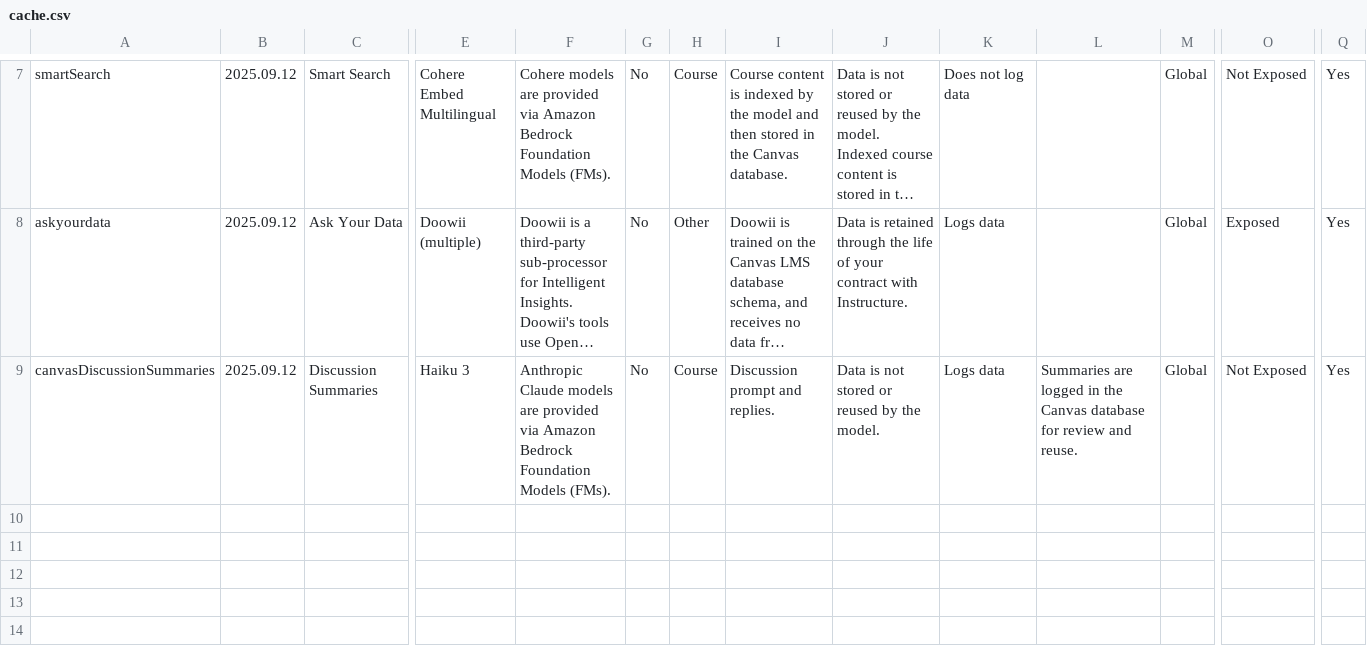
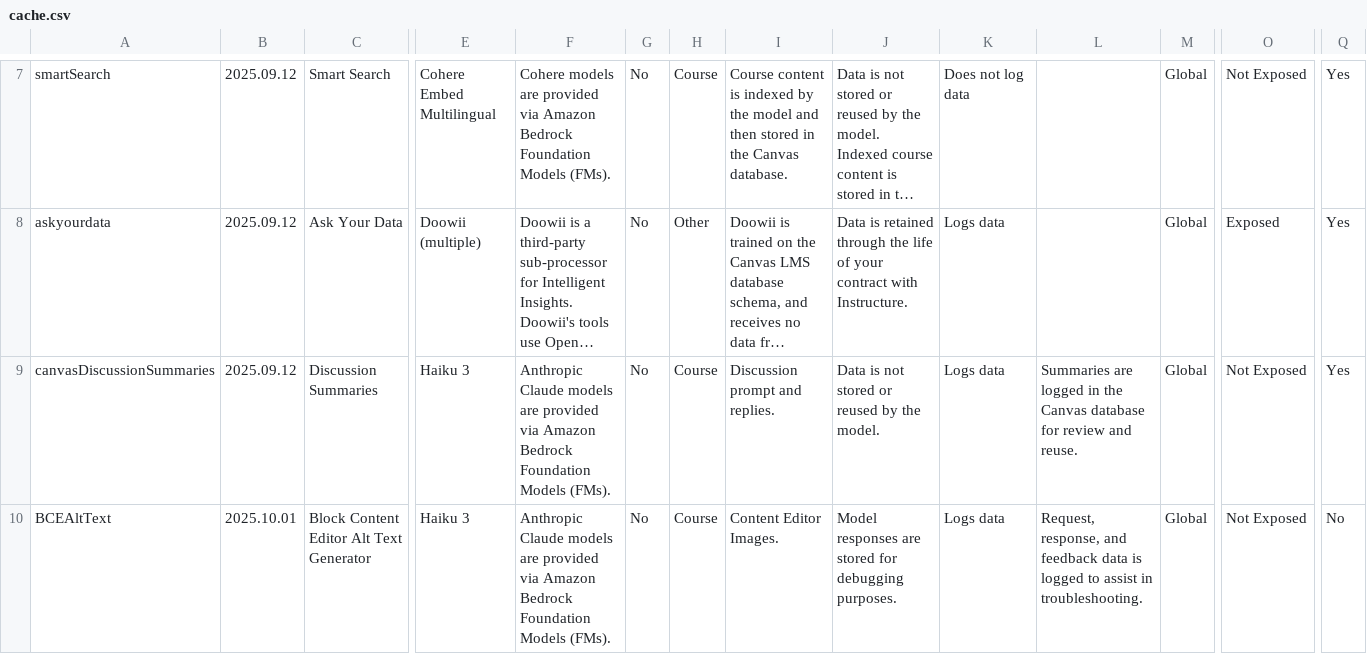
Before and after one commit to instructure/instructure.ai, a CSV file: apps/nutritionfacts/src/assets/cache.csv, drawn as a sheet; only a part is shown, gaps mark what is left out; long unchanged cells end in …; rows hold the shown columns only; the diff names each change by its address in the sheet, - before the commit and + after, or states it on an @@ line.

```diff
--- a/apps/nutritionfacts/src/assets/cache.csv
+++ b/apps/nutritionfacts/src/assets/cache.csv
+row 10: BCEAltText | 2025.10.01 | Block Content Editor Alt Text Generator | Haiku 3 | Anthropic Claude models are provided via Amazon Bedrock Foundation Models (FMs). | No | Course | Content Editor Images. | Model responses are stored for debugging purposes. | Logs data | Request, response, and feedback data is logged to assist in troubleshooting. | Global | Not Exposed | No
```
Also changed, not shown: 9 other files.
